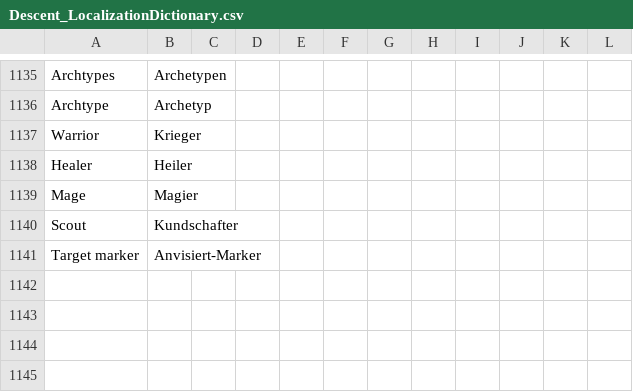
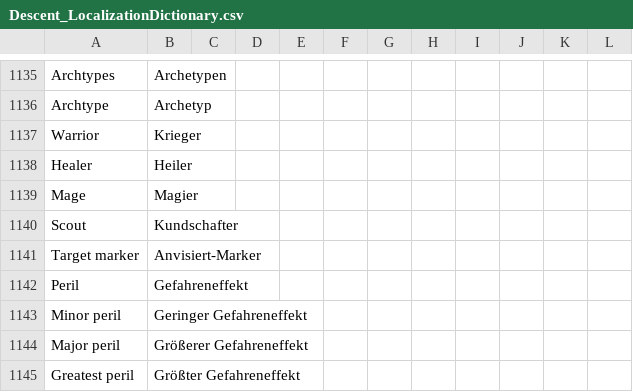
Before and after one commit to NPBruce/valkyrie, a CSV file: docs/translation/Descent_LocalizationDictionary.csv, drawn as a sheet; only a part is shown, gaps mark what is left out; the diff names each change by its address in the sheet, - before the commit and + after, or states it on an @@ line.

Commit message:
Updated translation dictionary.

```diff
--- a/docs/translation/Descent_LocalizationDictionary.csv
+++ b/docs/translation/Descent_LocalizationDictionary.csv
+row 1142: Peril | Gefahreneffekt
+row 1143: Minor peril | Geringer Gefahreneffekt
+row 1144: Major peril | Größerer Gefahreneffekt
+row 1145: Greatest peril | Größter Gefahreneffekt
```
